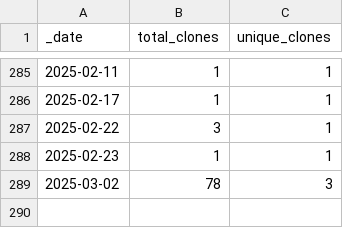
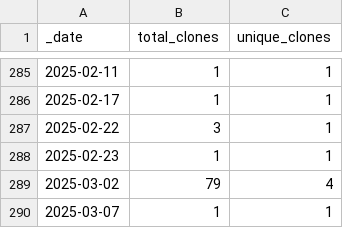
Before and after one commit to HerrNamenlos123/TechnicalSketcher, a CSV file: traffic/clones.csv, drawn as a sheet; only a part is shown, gaps mark what is left out.

Commit message:
GitHub traffic

```diff
--- a/traffic/clones.csv
+++ b/traffic/clones.csv
@@ -288,2 +288,3 @@ _date,total_clones,unique_clones
 2025-02-23,1,1
-2025-03-02,78,3
+2025-03-02,79,4
+2025-03-07,1,1
```
Also changed, not shown: 1 other file.
